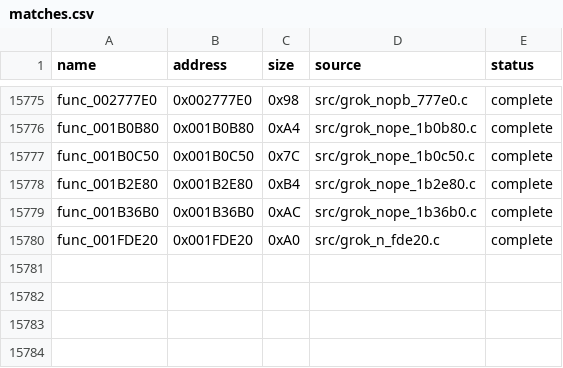
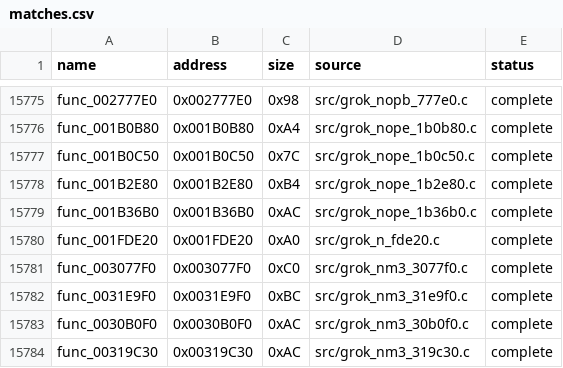
Before and after one commit to g-guthrie/mvc2-ps2-decomp, a CSV file: config/matches.csv, drawn as a sheet; only a part is shown, gaps mark what is left out; the diff names each change by its address in the sheet, - before the commit and + after, or states it on an @@ line.

```diff
--- a/config/matches.csv
+++ b/config/matches.csv
+row 15781: func_003077F0 | 0x003077F0 | 0xC0 | src/grok_nm3_3077f0.c | complete
+row 15782: func_0031E9F0 | 0x0031E9F0 | 0xBC | src/grok_nm3_31e9f0.c | complete
+row 15783: func_0030B0F0 | 0x0030B0F0 | 0xAC | src/grok_nm3_30b0f0.c | complete
+row 15784: func_00319C30 | 0x00319C30 | 0xAC | src/grok_nm3_319c30.c | complete
```
Also changed, not shown: docs/INDEPENDENT_CALLBACK_ENTRIES.csv, 7 other files.
